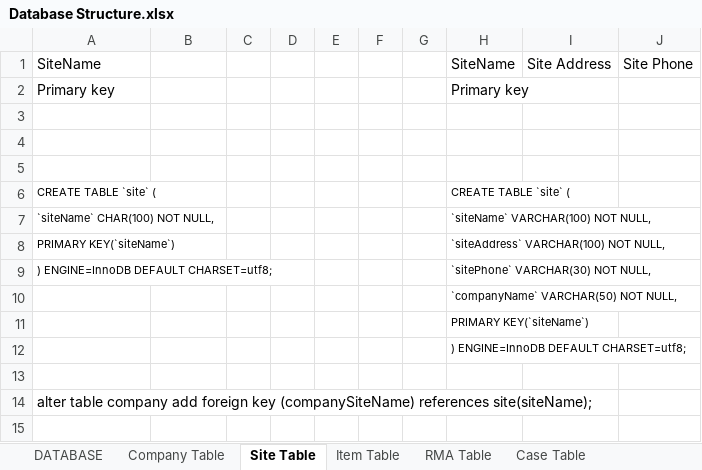
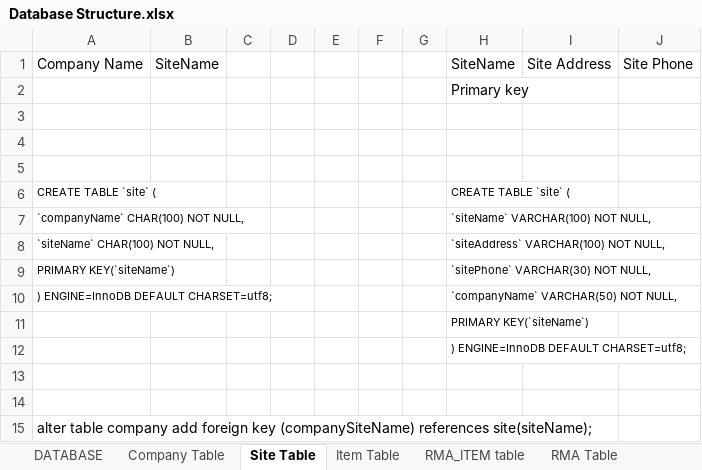
Before and after one commit to cluelin/MySQL_Server, an Excel workbook: bin/Database Structure.xlsx, sheet Site Table, drawn as a sheet; values as stored, in another font and other column widths than the file's, no borders; removed rows and columns are numbered as before the commit, all else as after; the diff names each change by its address in the sheet, - before the commit and + after, or states it on an @@ line.

```diff
--- a/bin/Database Structure.xlsx (sheet Site Table)
+++ b/bin/Database Structure.xlsx (sheet Site Table)
-A1: SiteName
+A1: Company Name
-B1: (empty)
+B1: SiteName
-A2: Primary key
+A2: (empty)
+row 7: `companyName` CHAR(100) NOT NULL, |  |  |  |  |  |  | `siteName` VARCHAR(100) NOT NULL,
-H8: `siteName` VARCHAR(100) NOT NULL,
+H8: `siteAddress` VARCHAR(100) NOT NULL,
-H9: `siteAddress` VARCHAR(100) NOT NULL,
+H9: `sitePhone` VARCHAR(30) NOT NULL,
-H10: `sitePhone` VARCHAR(30) NOT NULL,
+H10: `companyName` VARCHAR(50) NOT NULL,
-row 10:  |  |  |  |  |  |  | `companyName` VARCHAR(50) NOT NULL,
+row 13: (empty)
```
Also changed, not shown: sheet RMA_ITEM table, sheet DATABASE, sheet RMA Table, sheet Company Table, other sheet tabs, src/Database Structure.xlsx, 2 other files.
